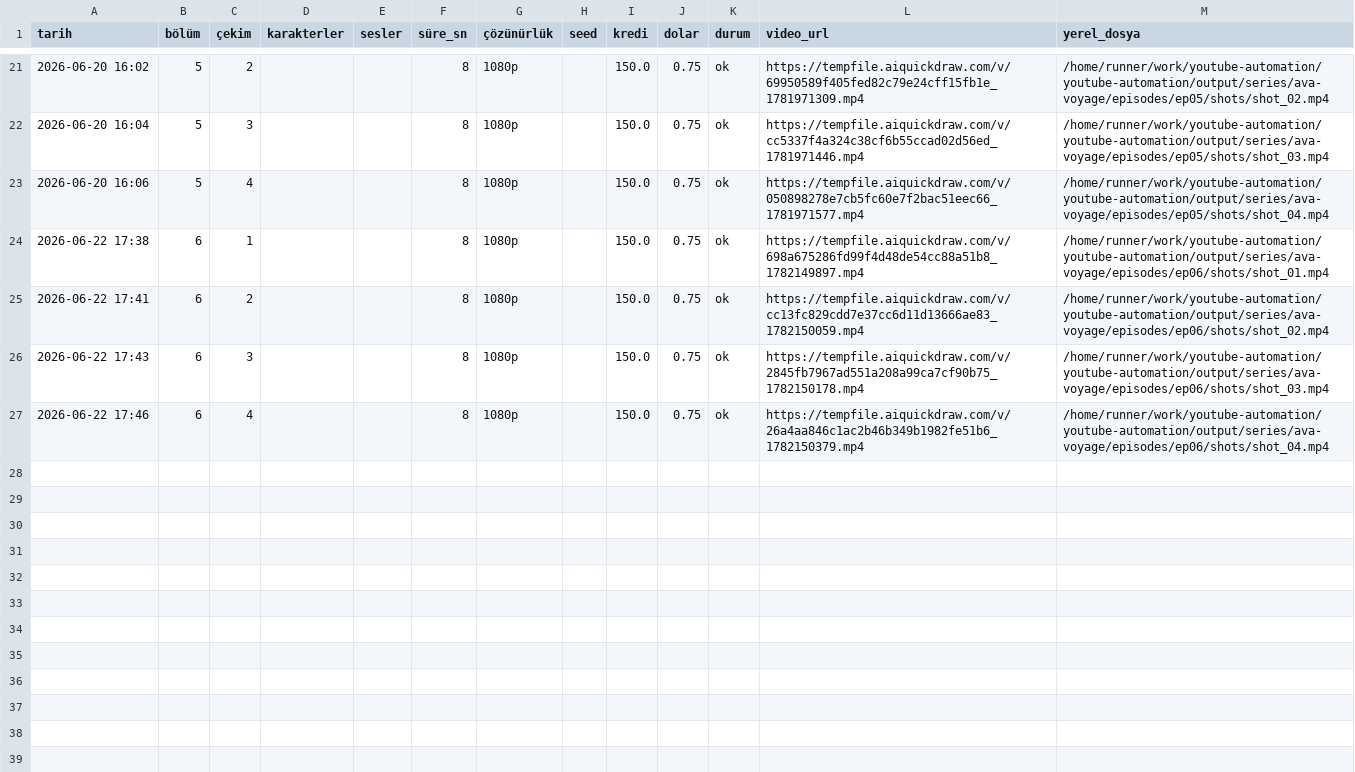
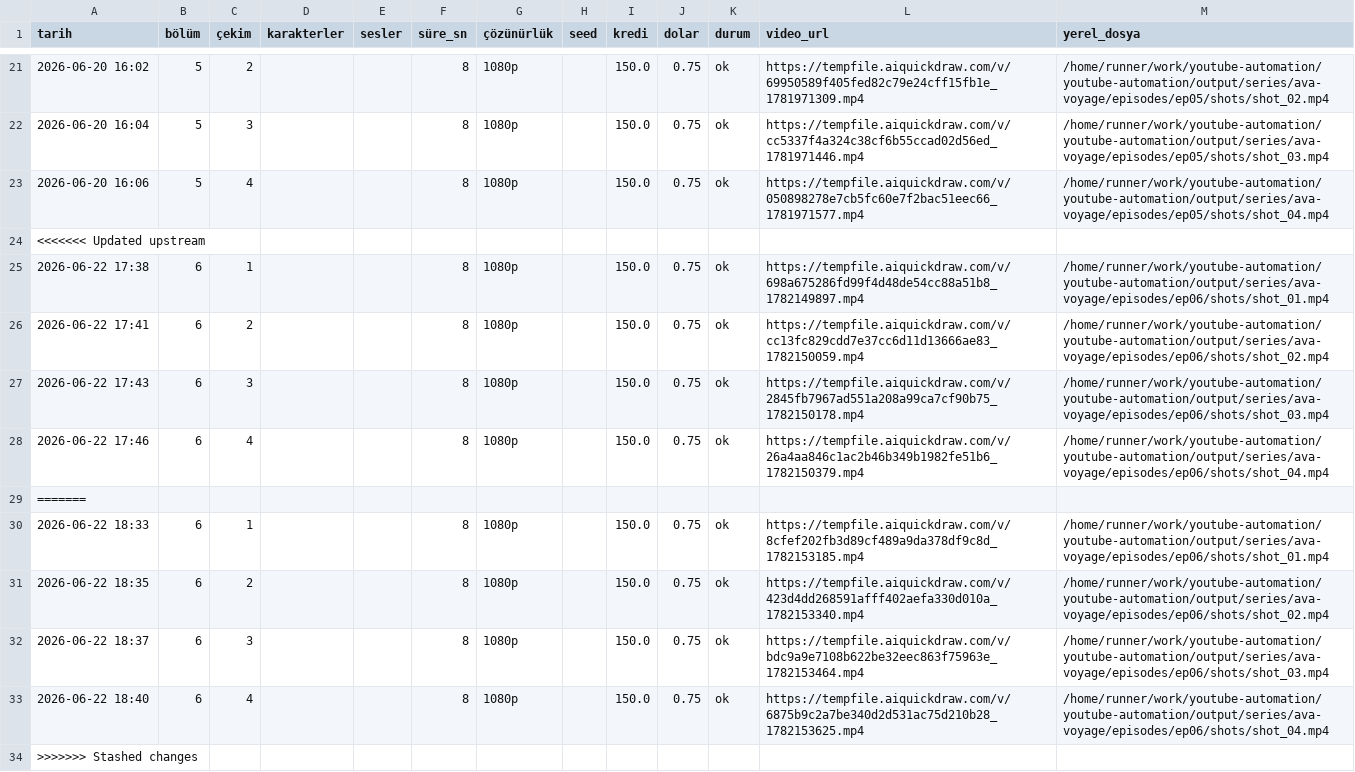
Before and after one commit to Wolkchen00/youtube-automation, a CSV file: series_data/ava-voyage/series_log.csv, drawn as a sheet; only a part is shown, gaps mark what is left out; the diff names each change by its address in the sheet, - before the commit and + after, or states it on an @@ line.

```diff
--- a/series_data/ava-voyage/series_log.csv
+++ b/series_data/ava-voyage/series_log.csv
+row 24: <<<<<<< Updated upstream
+row 29: =======
+row 30: 2026-06-22 18:33 | 6 | 1 |  |  | 8 | 1080p |  | 150.0 | 0.75 | ok | https://tempfile.aiquickdraw.com/v/8cfef202fb3d89cf489a9da378df9c8d_1782153185.mp4 | /home/runner/work/youtube-automation/youtube-automation/output/series/ava-voyage/episodes/ep06/shots/shot_01.mp4
+row 31: 2026-06-22 18:35 | 6 | 2 |  |  | 8 | 1080p |  | 150.0 | 0.75 | ok | https://tempfile.aiquickdraw.com/v/423d4dd268591afff402aefa330d010a_1782153340.mp4 | /home/runner/work/youtube-automation/youtube-automation/output/series/ava-voyage/episodes/ep06/shots/shot_02.mp4
+row 32: 2026-06-22 18:37 | 6 | 3 |  |  | 8 | 1080p |  | 150.0 | 0.75 | ok | https://tempfile.aiquickdraw.com/v/bdc9a9e7108b622be32eec863f75963e_1782153464.mp4 | /home/runner/work/youtube-automation/youtube-automation/output/series/ava-voyage/episodes/ep06/shots/shot_03.mp4
+row 33: 2026-06-22 18:40 | 6 | 4 |  |  | 8 | 1080p |  | 150.0 | 0.75 | ok | https://tempfile.aiquickdraw.com/v/6875b9c2a7be340d2d531ac75d210b28_1782153625.mp4 | /home/runner/work/youtube-automation/youtube-automation/output/series/ava-voyage/episodes/ep06/shots/shot_04.mp4
+row 34: >>>>>>> Stashed changes
```
